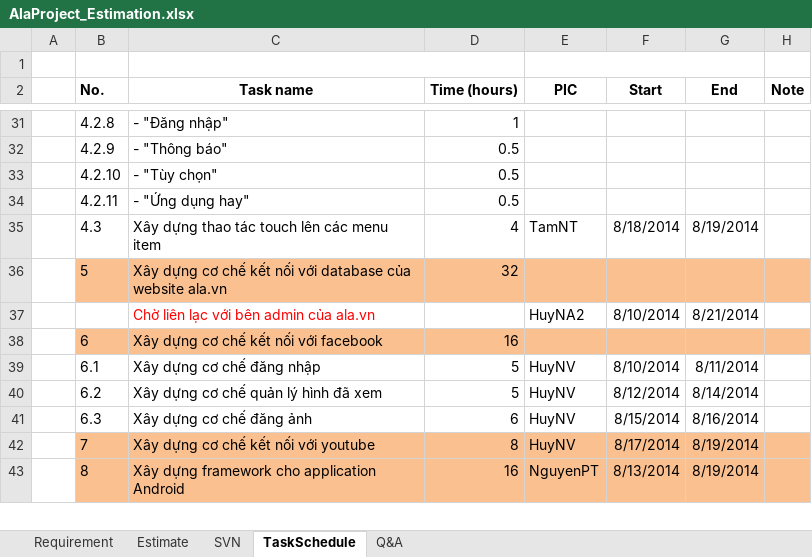
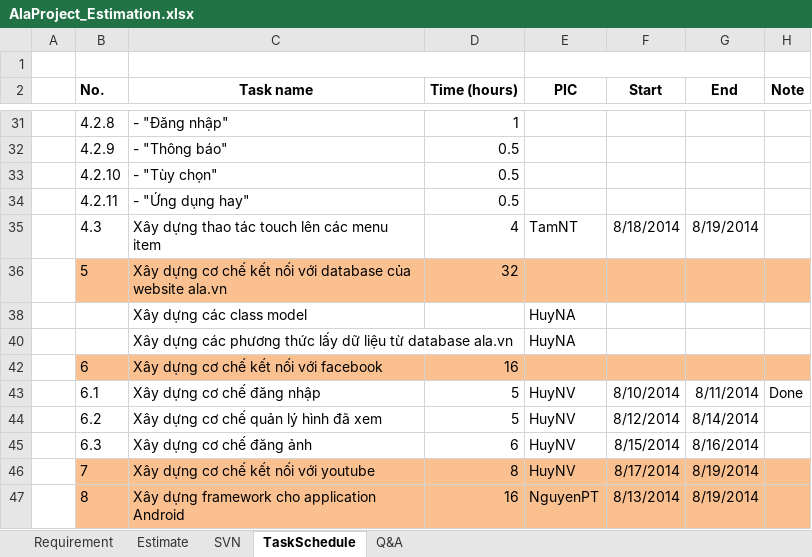
Before and after one commit to Nixforest/alaproject, an Excel workbook: Document/AlaProject_Estimation.xlsx, sheet TaskSchedule, drawn as a sheet; only a part is shown, gaps mark what is left out; values as stored, in another font and other column widths than the file's, no borders; removed rows and columns are numbered as before the commit, all else as after; the diff names each change by its address in the sheet, - before the commit and + after, or states it on an @@ line.

Commit message:
[NguyenPT][Management] Update task

```diff
--- a/Document/AlaProject_Estimation.xlsx (sheet TaskSchedule)
+++ b/Document/AlaProject_Estimation.xlsx (sheet TaskSchedule)
@@ row 37 hidden:  |  | Chờ liên lạc với bên admin của ala.vn |  | HuyNA2 | 8/10/2014 | 8/21/2014 @@
+row 38:  |  | Xây dựng các class model |  | HuyNA
+row 40:  |  | Xây dựng các phương thức lấy dữ liệu từ database ala.vn |  | HuyNA
-H43 (Note): (empty)
+H43 (Note): Done
```
Also changed, not shown: formulas that keep their value, 1 other file.
